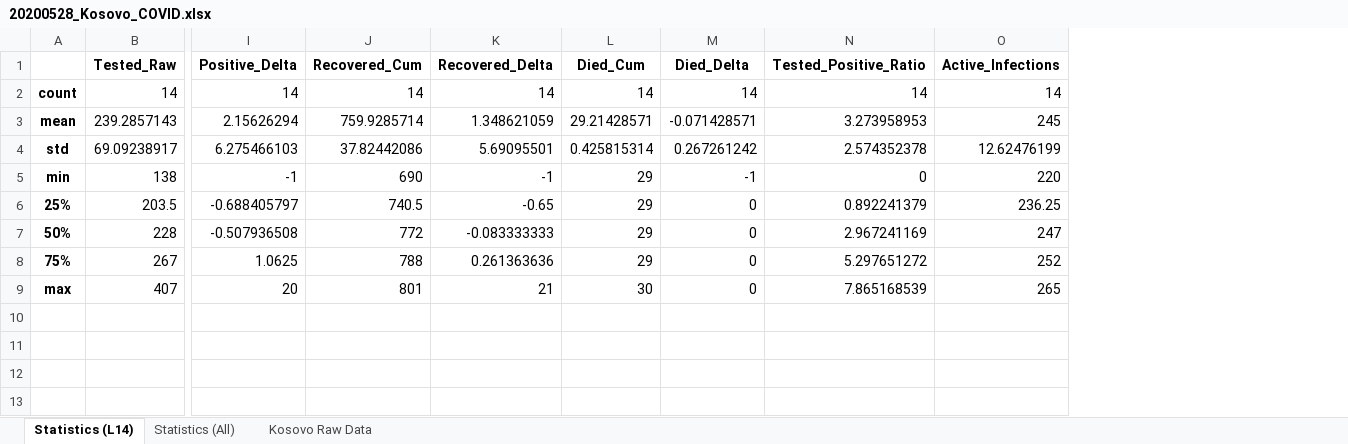
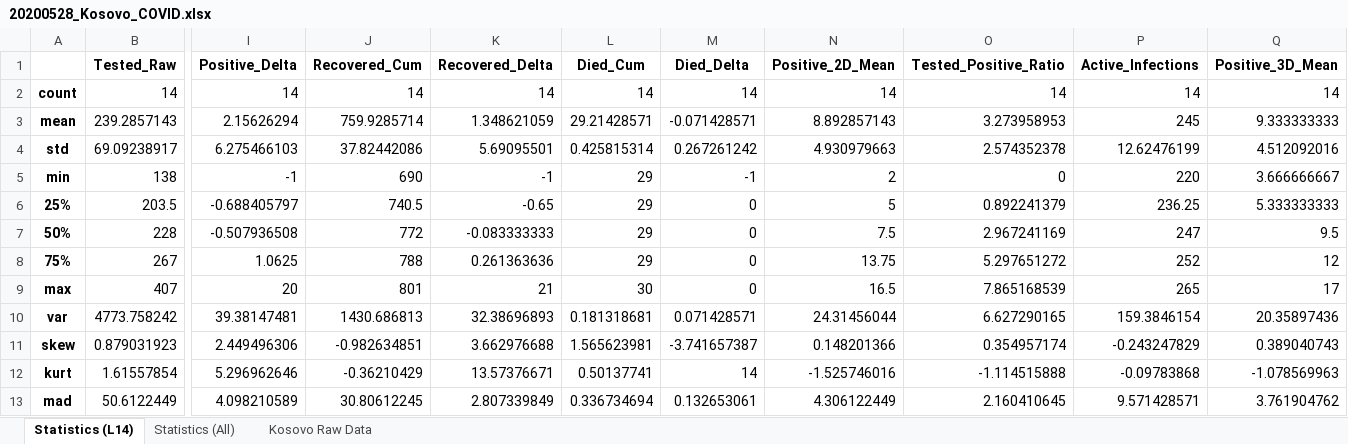
Before and after one commit to bnice5000/COVID-STATS, an Excel workbook: Graphics/20200528/20200528_Kosovo_COVID.xlsx, sheet Statistics (L14), drawn as a sheet; only a part is shown, gaps mark what is left out; values as stored, in another font and other column widths than the file's, no borders; rows hold the shown columns only; the diff names each change by its address in the sheet, - before the commit and + after, or states it on an @@ line.

```diff
--- a/Graphics/20200528/20200528_Kosovo_COVID.xlsx (sheet Statistics (L14))
+++ b/Graphics/20200528/20200528_Kosovo_COVID.xlsx (sheet Statistics (L14))
+column N (Positive_2D_Mean), rows 2-9: 14 | 8.892857143 | 4.930979663 | 2 | 5 | 7.5 | 13.75 | 16.5
+column Q (Positive_3D_Mean), rows 2-9: 14 | 9.333333333 | 4.512092016 | 3.666666667 | 5.333333333 | 9.5 | 12 | 17
+row 10: var | 4773.758242 | 39.38147481 | 1430.686813 | 32.38696893 | 0.181318681 | 0.071428571 | 24.31456044 | 6.627290165 | 159.3846154 | 20.35897436
+row 11: skew | 0.879031923 | 2.449496306 | -0.982634851 | 3.662976688 | 1.565623981 | -3.741657387 | 0.148201366 | 0.354957174 | -0.243247829 | 0.389040743
+row 12: kurt | 1.61557854 | 5.296962646 | -0.36210429 | 13.57376671 | 0.50137741 | 14 | -1.525746016 | -1.114515888 | -0.09783868 | -1.078569963
+row 13: mad | 50.6122449 | 4.098210589 | 30.80612245 | 2.807339849 | 0.336734694 | 0.132653061 | 4.306122449 | 2.160410645 | 9.571428571 | 3.761904762
```
Also changed, not shown: sheet Statistics (All), sheet Kosovo Raw Data, 3 other files.
